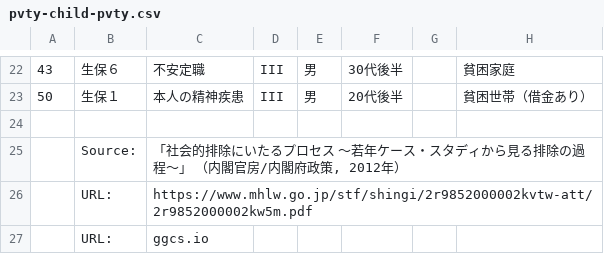
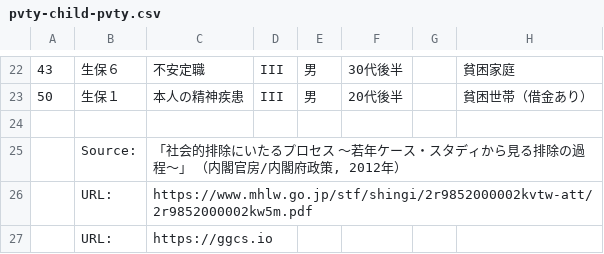
Before and after one commit to ggcurrs/data, a CSV file: pvty-child-pvty.csv, drawn as a sheet; only a part is shown, gaps mark what is left out; the diff names each change by its address in the sheet, - before the commit and + after, or states it on an @@ line.

Commit message:
Update pvty-child-pvty.csv

```diff
--- a/pvty-child-pvty.csv
+++ b/pvty-child-pvty.csv
-C27: ggcs.io
+C27: https://ggcs.io
```
